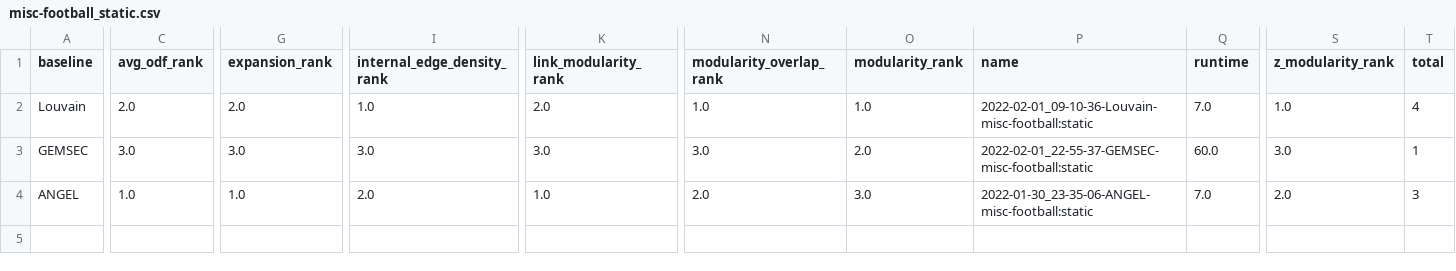
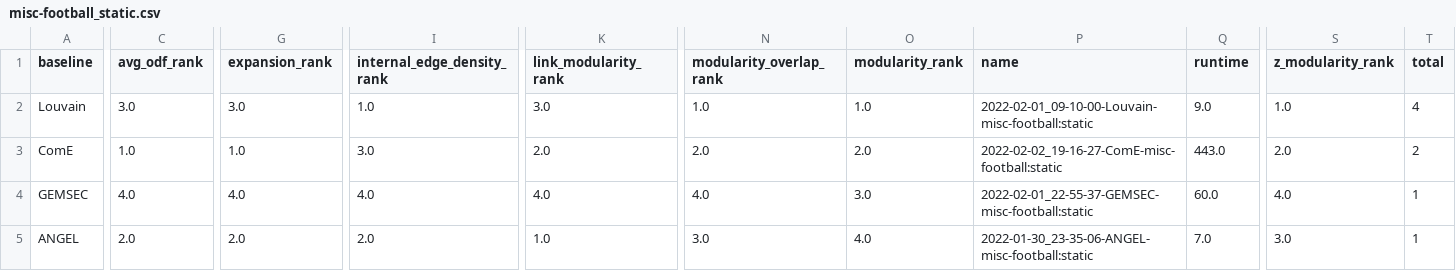
Before and after one commit to egordm/MGTCOM, a CSV file: code/storage/reports/results/dataset/misc-football_static.csv, drawn as a sheet; only a part is shown, gaps mark what is left out; addresses are those after the commit; rows hold the shown columns only; the diff names each change by its address in the sheet, - before the commit and + after, or states it on an @@ line.

```diff
--- a/code/storage/reports/results/dataset/misc-football_static.csv
+++ b/code/storage/reports/results/dataset/misc-football_static.csv
-C2 (avg_odf_rank): 2.0
+C2 (avg_odf_rank): 3.0
-G2 (expansion_rank): 2.0
+G2 (expansion_rank): 3.0
-K2 (link_modularity_rank): 2.0
+K2 (link_modularity_rank): 3.0
-P2 (name): 2022-02-01_09-10-36-Louvain-misc-football:static
+P2 (name): 2022-02-01_09-10-00-Louvain-misc-football:static
-Q2 (runtime): 7.0
+Q2 (runtime): 9.0
+row 3: ComE | 1.0 | 1.0 | 3.0 | 2.0 | 2.0 | 2.0 | 2022-02-02_19-16-27-ComE-misc-football:static | 443.0 | 2.0 | 2
-C4 (avg_odf_rank): 3.0
+C4 (avg_odf_rank): 4.0
-G4 (expansion_rank): 3.0
+G4 (expansion_rank): 4.0
-I4 (internal_edge_density_rank): 3.0
+I4 (internal_edge_density_rank): 4.0
-K4 (link_modularity_rank): 3.0
+K4 (link_modularity_rank): 4.0
-N4 (modularity_overlap_rank): 3.0
+N4 (modularity_overlap_rank): 4.0
-O4 (modularity_rank): 2.0
+O4 (modularity_rank): 3.0
-S4 (z_modularity_rank): 3.0
+S4 (z_modularity_rank): 4.0
-C5 (avg_odf_rank): 1.0
+C5 (avg_odf_rank): 2.0
-G5 (expansion_rank): 1.0
+G5 (expansion_rank): 2.0
-N5 (modularity_overlap_rank): 2.0
+N5 (modularity_overlap_rank): 3.0
-O5 (modularity_rank): 3.0
+O5 (modularity_rank): 4.0
-S5 (z_modularity_rank): 2.0
+S5 (z_modularity_rank): 3.0
-T5 (total): 3
+T5 (total): 1
```
Also changed, not shown: code/storage/reports/results/dataset/email-Eu-core_static.csv, code/storage/reports/results/dataset/imdb-5000-movie-dataset_static.csv, 5 other files.
